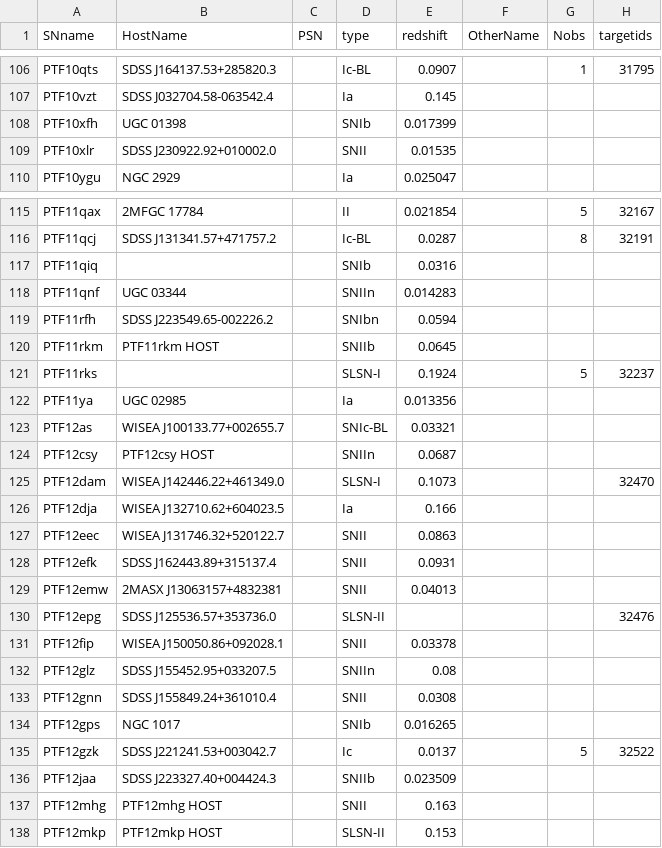
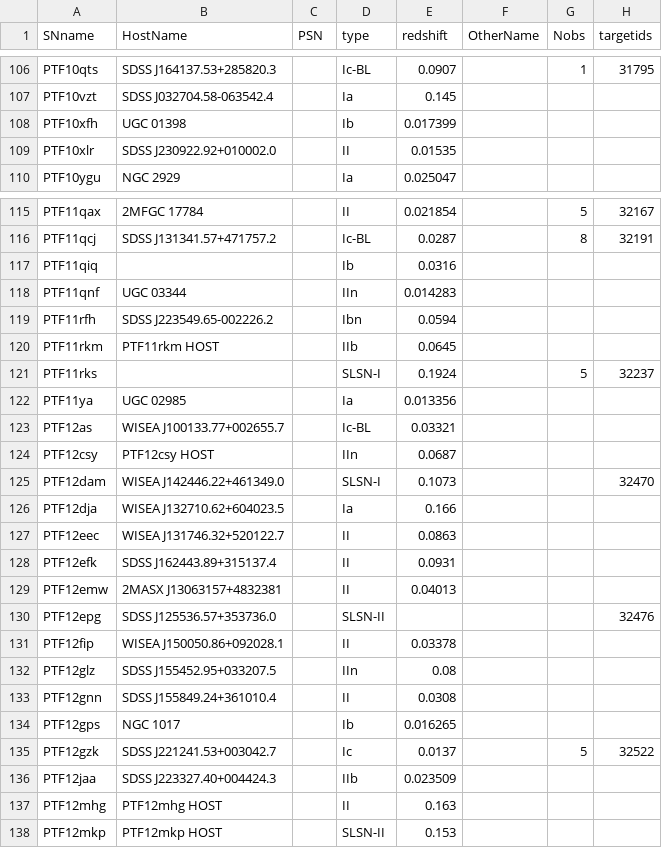
Before and after one commit to pbrown801/SOUSA, a CSV file: database/CombinedTrimmedAllSwiftSNlist2026.csv, drawn as a sheet; only a part is shown, gaps mark what is left out; the diff covers the shown part only; the diff names each change by its address in the sheet, - before the commit and + after, or states it on an @@ line.

```diff
--- a/database/CombinedTrimmedAllSwiftSNlist2026.csv
+++ b/database/CombinedTrimmedAllSwiftSNlist2026.csv
-D108 (type): SNIb
+D108 (type): Ib
-D109 (type): SNII
+D109 (type): II
-D117 (type): SNIb
+D117 (type): Ib
-D118 (type): SNIIn
+D118 (type): IIn
-D119 (type): SNIbn
+D119 (type): Ibn
-D120 (type): SNIIb
+D120 (type): IIb
-D123 (type): SNIc-BL
+D123 (type): Ic-BL
-D124 (type): SNIIn
+D124 (type): IIn
-D127:D129 (type): SNII
+D127:D129 (type): II
-D131 (type): SNII
+D131 (type): II
-D132 (type): SNIIn
+D132 (type): IIn
-D133 (type): SNII
+D133 (type): II
-D134 (type): SNIb
+D134 (type): Ib
-D136 (type): SNIIb
+D136 (type): IIb
-D137 (type): SNII
+D137 (type): II
```
Also changed, not shown: 65 edited cells elsewhere in this file, 24 other files.
